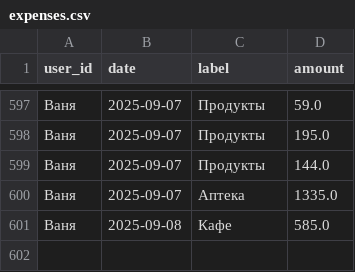
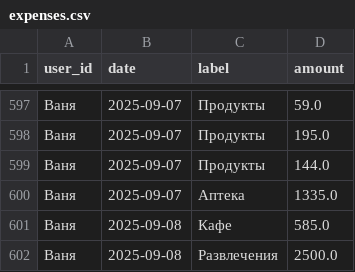
Before and after one commit to v0r0bi0v/Spending-Statistics, a CSV file: expenses.csv, drawn as a sheet; only a part is shown, gaps mark what is left out.

Commit message:
SPENDING AUTOCOMMIT 2025-09-08 10:58:43 UTC

```diff
--- a/expenses.csv
+++ b/expenses.csv
@@ -601 +601,2 @@ user_id,date,label,amount
 Ваня,2025-09-08,Кафе,585.0
+Ваня,2025-09-08,Развлечения,2500.0
```
